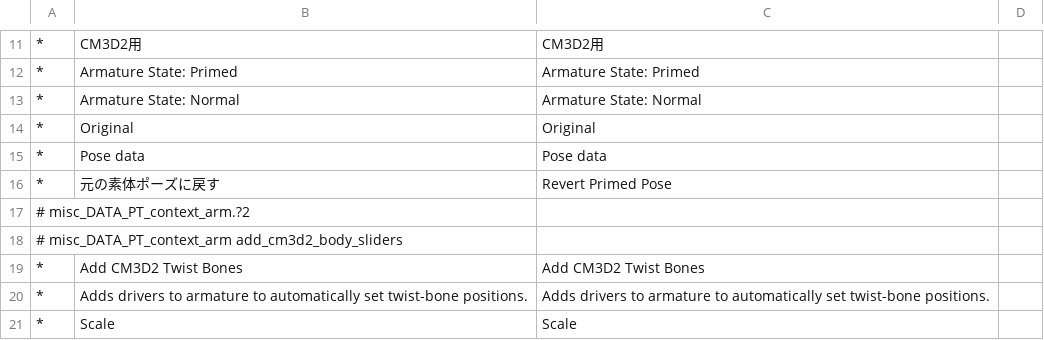
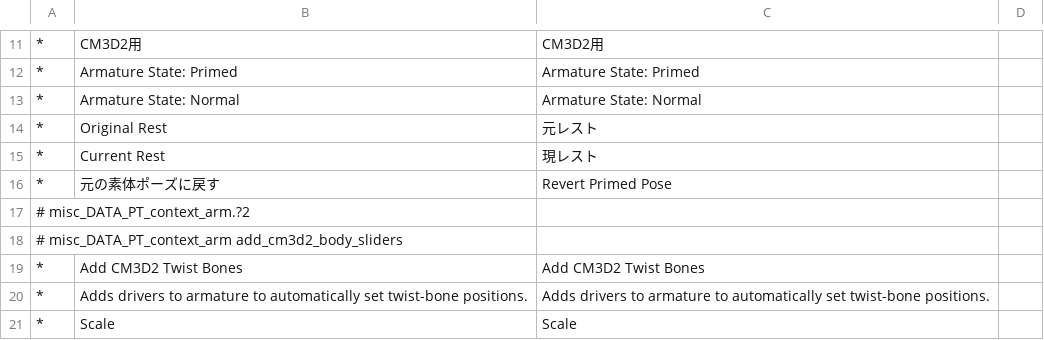
Before and after one commit to mmt3d/Blender-CM3D2-Converter, a CSV file: CM3D2 Converter/translations/ja_JP/misc.csv, drawn as a sheet; only a part is shown, gaps mark what is left out.

```diff
--- a/CM3D2 Converter/translations/ja_JP/misc.csv
+++ b/CM3D2 Converter/translations/ja_JP/misc.csv
@@ -13,4 +13,4 @@
 "*","Armature State: Normal","Armature State: Normal"
-"*","Original","Original"
-"*","Pose data","Pose data"
+"*","Original Rest","元レスト"
+"*","Current Rest","現レスト"
 "*","元の素体ポーズに戻す","Revert Primed Pose"
```
Also changed, not shown: CM3D2 Converter/translations/en_US/all.csv, CM3D2 Converter/translations/ja_JP/___machine_translation.csv, 3 other files.
